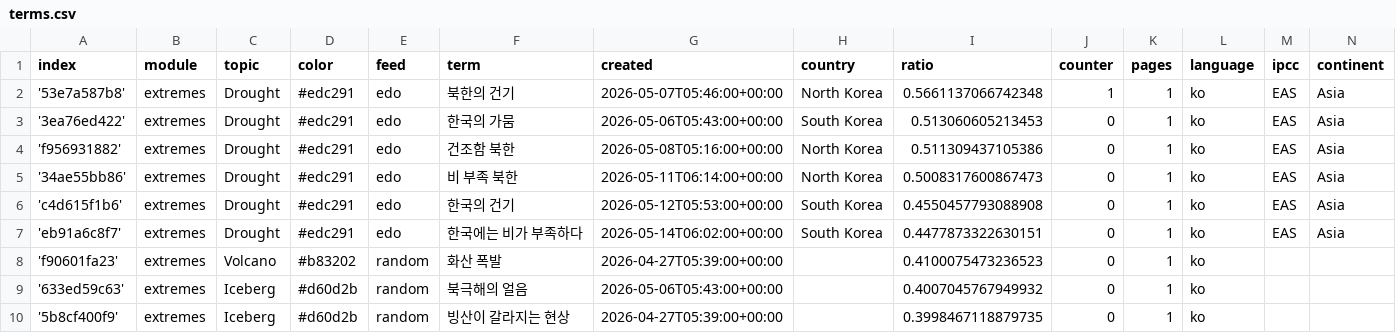
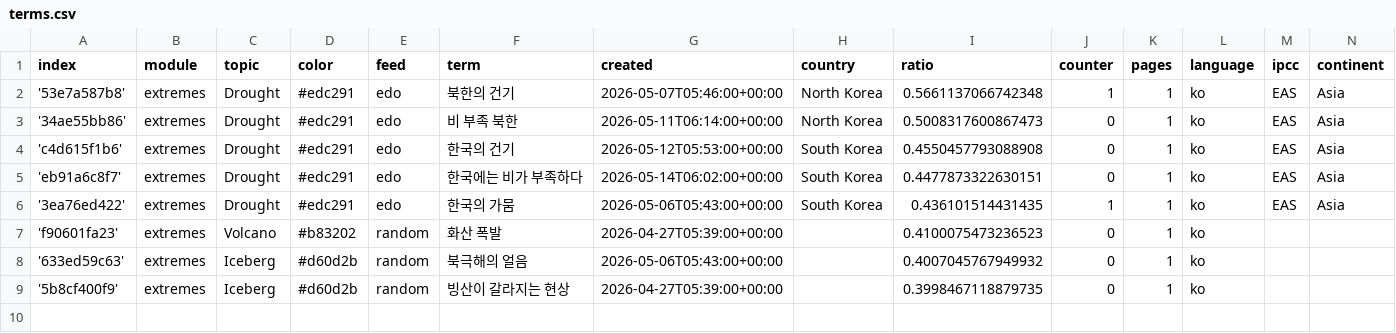
Before and after one commit to kamic-news/dutchExtremes, a CSV file: terms.csv, drawn as a sheet; removed rows and columns are numbered as before the commit, all else as after; the diff names each change by its address in the sheet, - before the commit and + after, or states it on an @@ line.

Commit message:
Commit from GitHub Actions (harvest:0.0)

```diff
--- a/terms.csv
+++ b/terms.csv
-row 3: '3ea76ed422' | extremes | Drought | #edc291 | edo | 한국의 가뭄 | 2026-05-06T05:43:00+00:00 | South Korea | 0.513060605213453 | 0 | 1 | ko | EAS | Asia
-row 4: 'f956931882' | extremes | Drought | #edc291 | edo | 건조함 북한 | 2026-05-08T05:16:00+00:00 | North Korea | 0.511309437105386 | 0 | 1 | ko | EAS | Asia
+row 6: '3ea76ed422' | extremes | Drought | #edc291 | edo | 한국의 가뭄 | 2026-05-06T05:43:00+00:00 | South Korea | 0.436101514431435 | 1 | 1 | ko | EAS | Asia
```
